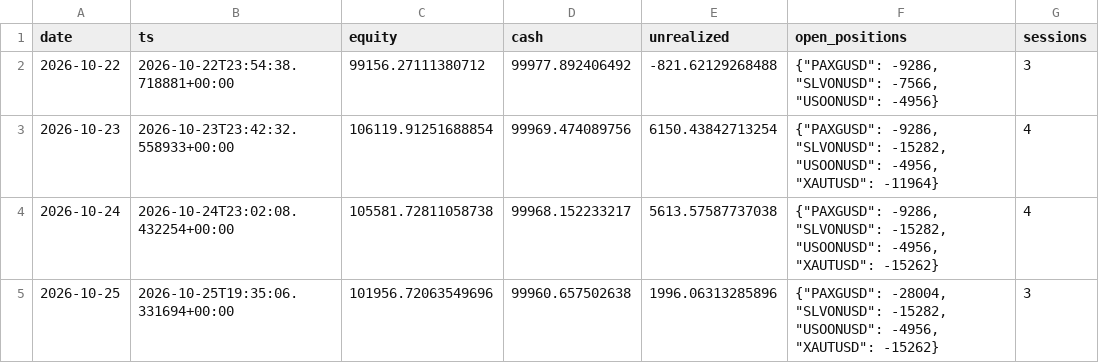
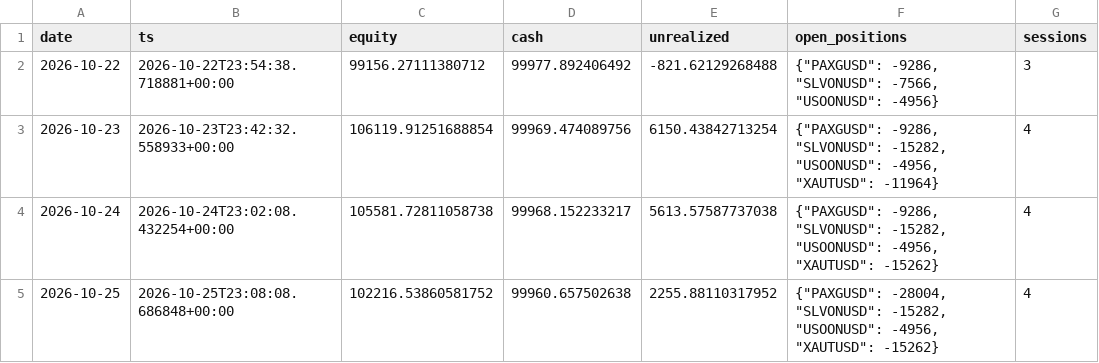
Before and after one commit to lcs2024016-arch/fund_manager, a CSV file: paper/rwa_positional/daily.csv, drawn as a sheet.

```diff
--- a/paper/rwa_positional/daily.csv
+++ b/paper/rwa_positional/daily.csv
@@ -4,2 +4,2 @@ date,ts,equity,cash,unrealized,open_positions,sessions
 2026-10-24,2026-10-24T23:02:08.432254+00:00,105581.72811058738,99968.152233217,5613.57587737038,"{""PAXGUSD"": -9286, ""SLVONUSD"": -15282, ""USOONUSD"": -4956, ""XAUTUSD"": -15262}",4
-2026-10-25,2026-10-25T19:35:06.331694+00:00,101956.72063549696,99960.657502638,1996.06313285896,"{""PAXGUSD"": -28004, ""SLVONUSD"": -15282, ""USOONUSD"": -4956, ""XAUTUSD"": -15262}",3
+2026-10-25,2026-10-25T23:08:08.686848+00:00,102216.53860581752,99960.657502638,2255.88110317952,"{""PAXGUSD"": -28004, ""SLVONUSD"": -15282, ""USOONUSD"": -4956, ""XAUTUSD"": -15262}",4
```
Also changed, not shown: 2 other files.
